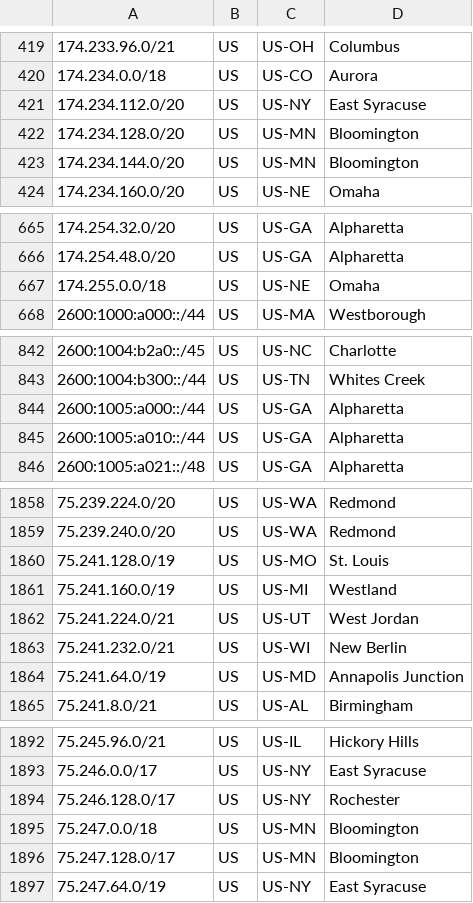
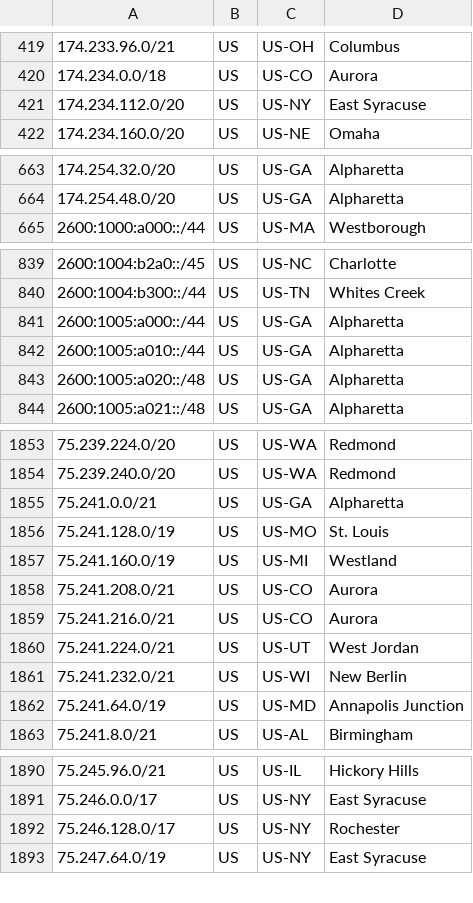
Before and after one commit to Verizon/verizon-geofeed, a CSV file: feed.csv, drawn as a sheet; only a part is shown, gaps mark what is left out; removed rows and columns are numbered as before the commit, all else as after; the diff covers the shown part only; the diff names each change by its address in the sheet, - before the commit and + after, or states it on an @@ line.

```diff
--- a/feed.csv
+++ b/feed.csv
-row 422: 174.234.128.0/20 | US | US-MN | Bloomington
-row 423: 174.234.144.0/20 | US | US-MN | Bloomington
-row 667: 174.255.0.0/18 | US | US-NE | Omaha
+row 843: 2600:1005:a020::/48 | US | US-GA | Alpharetta
+row 1855: 75.241.0.0/21 | US | US-GA | Alpharetta
+row 1858: 75.241.208.0/21 | US | US-CO | Aurora
+row 1859: 75.241.216.0/21 | US | US-CO | Aurora
-row 1895: 75.247.0.0/18 | US | US-MN | Bloomington
-row 1896: 75.247.128.0/17 | US | US-MN | Bloomington
```
Also changed, not shown: 2 added rows and 4 removed rows elsewhere in this file, 1 other file.
